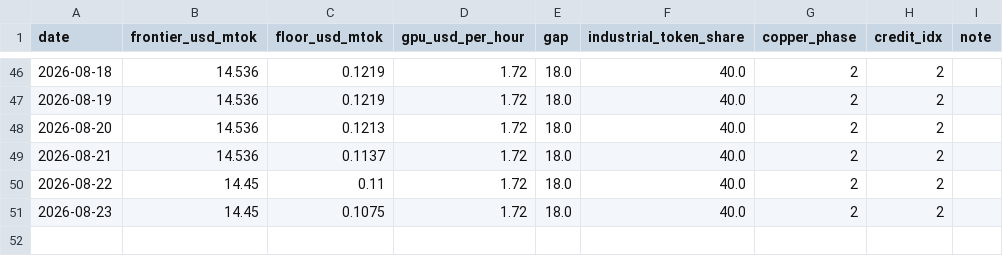
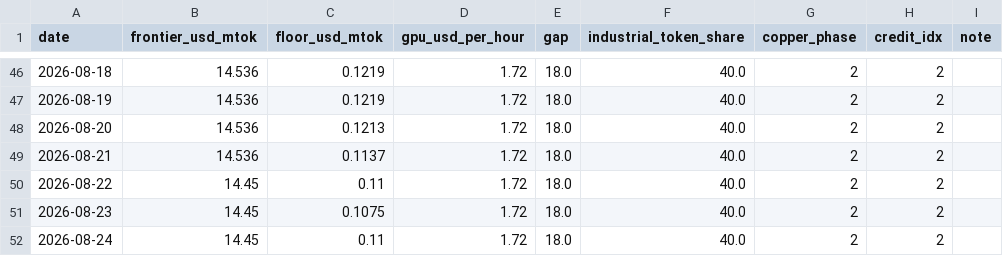
Before and after one commit to qqqqhuhu/ai_cycle_monitor, a CSV file: data/history/daily.csv, drawn as a sheet; only a part is shown, gaps mark what is left out; the diff names each change by its address in the sheet, - before the commit and + after, or states it on an @@ line.

Commit message:
daily refresh 2026-08-24

```diff
--- a/data/history/daily.csv
+++ b/data/history/daily.csv
+row 52: 2026-08-24 | 14.45 | 0.11 | 1.72 | 18.0 | 40.0 | 2 | 2
```
Also changed, not shown: 3 other files.
